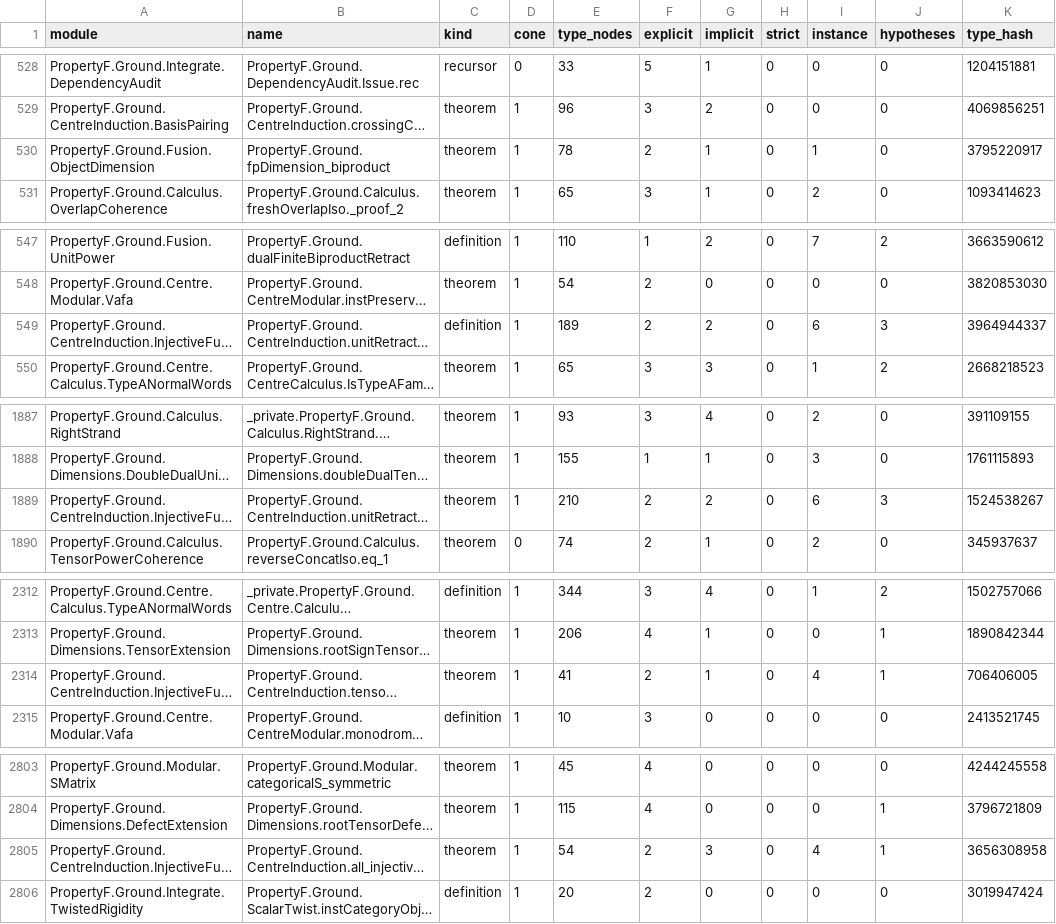
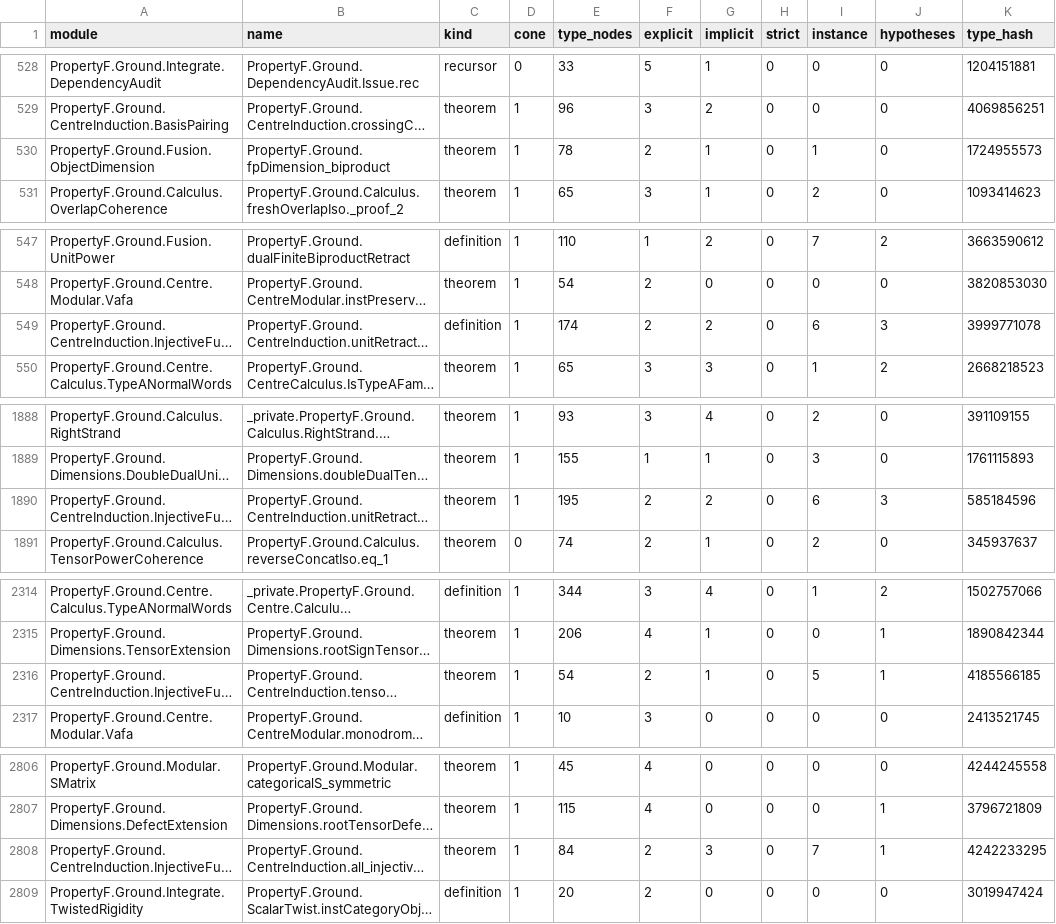
Before and after one commit to project-numina/mtc, a TSV file: STYLE_DECLARATIONS.tsv, drawn as a sheet; only a part is shown, gaps mark what is left out; long unchanged cells end in …; addresses are those after the commit; the diff covers the shown part only; the diff names each change by its address in the sheet, - before the commit and + after, or states it on an @@ line.

```diff
--- a/STYLE_DECLARATIONS.tsv
+++ b/STYLE_DECLARATIONS.tsv
-K530 (type_hash): 3795220917
+K530 (type_hash): 1724955573
-E549 (type_nodes): 189
+E549 (type_nodes): 174
-K549 (type_hash): 3964944337
+K549 (type_hash): 3999771078
-E1890 (type_nodes): 210
+E1890 (type_nodes): 195
-K1890 (type_hash): 1524538267
+K1890 (type_hash): 585184596
-E2316 (type_nodes): 41
+E2316 (type_nodes): 54
-I2316 (instance): 4
+I2316 (instance): 5
-K2316 (type_hash): 706406005
+K2316 (type_hash): 4185566185
-E2808 (type_nodes): 54
+E2808 (type_nodes): 84
-I2808 (instance): 4
+I2808 (instance): 7
-K2808 (type_hash): 3656308958
+K2808 (type_hash): 4242233295
```
Also changed, not shown: 4 added rows and 7 edited cells elsewhere in this file, STYLE_FILES.tsv, 2 other files.
